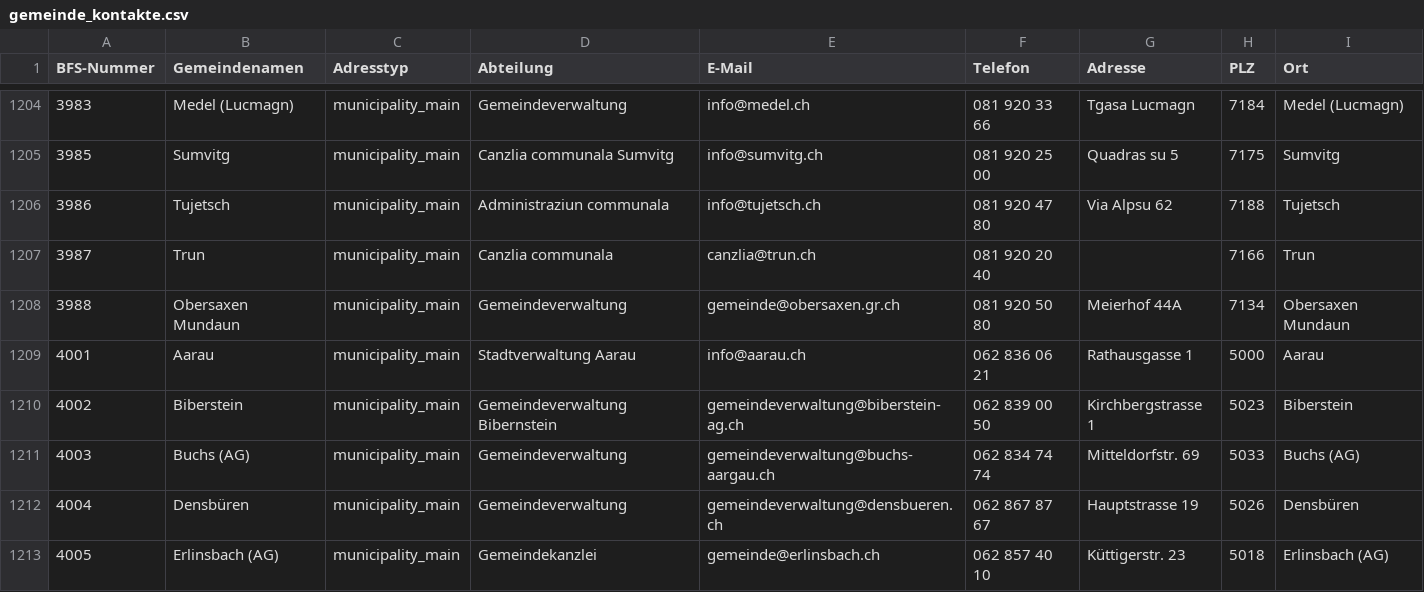
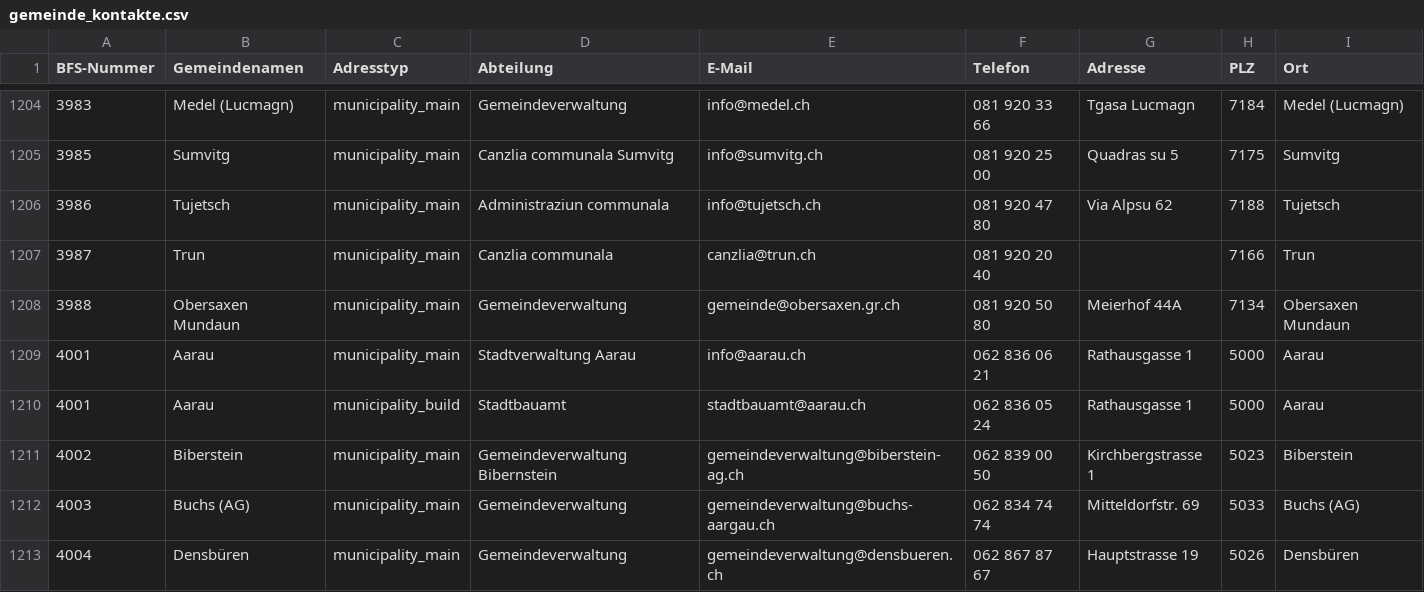
Before and after one commit to GnuSolar/GnuSolar, a CSV file: data/ch/gemeinde_kontakte.csv, drawn as a sheet; only a part is shown, gaps mark what is left out; the shorter side is filled out with more unchanged rows; the diff names each change by its address in the sheet, - before the commit and + after, or states it on an @@ line.

Commit message:
Gemeinde Kontakte: Add Stadbaumt Aarau

```diff
--- a/data/ch/gemeinde_kontakte.csv
+++ b/data/ch/gemeinde_kontakte.csv
+row 1210: 4001 | Aarau | municipality_build | Stadtbauamt | stadtbauamt@aarau.ch | 062 836 05 24 | Rathausgasse 1 | 5000 | Aarau
```
Also changed, not shown: 2 other files.
